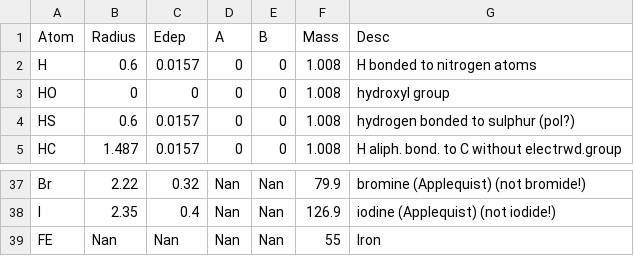
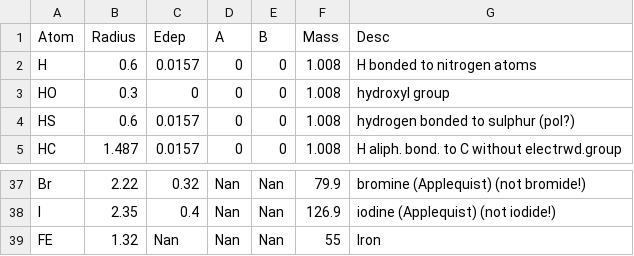
Before and after one commit to zedrian/smat, a CSV file: Docking_killer/VanDerWaals.csv, drawn as a sheet; only a part is shown, gaps mark what is left out.

```diff
--- a/Docking_killer/VanDerWaals.csv
+++ b/Docking_killer/VanDerWaals.csv
@@ -2,3 +2,3 @@ Atom;Radius;Edep;A;B;Mass;Desc
 H;0.6;0.0157;0;0;1.008;H bonded to nitrogen atoms
-HO;0;0;0;0;1.008;hydroxyl group
+HO;0.3;0;0;0;1.008;hydroxyl group
 HS;0.6;0.0157;0;0;1.008;hydrogen bonded to sulphur (pol?)
@@ -38,2 +38,2 @@ Br;2.22;0.32;Nan;Nan;79.9;bromine (Applequist) (not bromide!)
 I;2.35;0.4;Nan;Nan;126.9;iodine (Applequist) (not iodide!)
-FE;Nan;Nan;Nan;Nan;55;Iron
+FE;1.32;Nan;Nan;Nan;55;Iron
```
Also changed, not shown: 3 other files.
